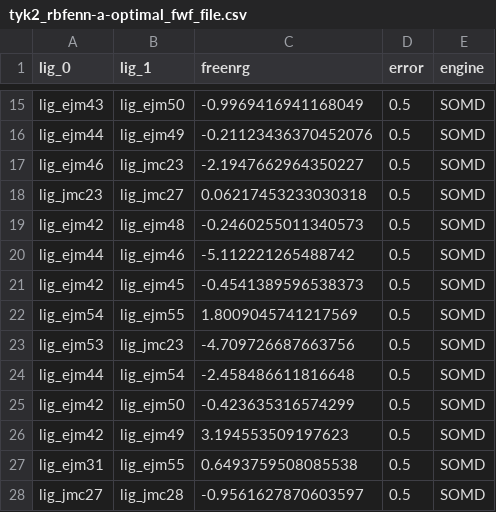
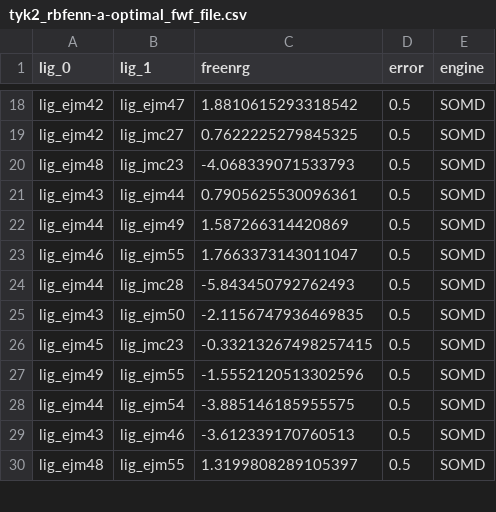
Before and after one commit to annamherz/code, a CSV file: other_scripts/setup/networks/tyk2_rbfenn-a-optimal_fwf_file.csv, drawn as a sheet; only a part is shown, gaps mark what is left out; removed rows and columns are numbered as before the commit, all else as after; the diff covers the shown part only; the diff names each change by its address in the sheet, - before the commit and + after, or states it on an @@ line.

```diff
--- a/other_scripts/setup/networks/tyk2_rbfenn-a-optimal_fwf_file.csv
+++ b/other_scripts/setup/networks/tyk2_rbfenn-a-optimal_fwf_file.csv
-A18 (lig_0): lig_ejm43
+A18 (lig_0): lig_ejm42
-B18 (lig_1): lig_ejm50
+B18 (lig_1): lig_ejm47
-C18 (freenrg): -0.9969416941168049
+C18 (freenrg): 1.8810615293318542
-A19 (lig_0): lig_ejm44
+A19 (lig_0): lig_ejm42
-B19 (lig_1): lig_ejm49
+B19 (lig_1): lig_jmc27
-C19 (freenrg): -0.21123436370452076
+C19 (freenrg): 0.7622225279845325
-A20 (lig_0): lig_ejm46
+A20 (lig_0): lig_ejm48
-C20 (freenrg): -2.1947662964350227
+C20 (freenrg): -4.068339071533793
-row 18: lig_jmc23 | lig_jmc27 | 0.06217453233030318 | 0.5 | SOMD
-A21 (lig_0): lig_ejm42
+A21 (lig_0): lig_ejm43
-B21 (lig_1): lig_ejm48
+B21 (lig_1): lig_ejm44
-C21 (freenrg): -0.2460255011340573
+C21 (freenrg): 0.7905625530096361
-B22 (lig_1): lig_ejm46
+B22 (lig_1): lig_ejm49
-C22 (freenrg): -5.112221265488742
+C22 (freenrg): 1.587266314420869
-A23 (lig_0): lig_ejm42
+A23 (lig_0): lig_ejm46
-B23 (lig_1): lig_ejm45
+B23 (lig_1): lig_ejm55
-C23 (freenrg): -0.4541389596538373
+C23 (freenrg): 1.7663373143011047
+row 24: lig_ejm44 | lig_jmc28 | -5.843450792762493 | 0.5 | SOMD
-A25 (lig_0): lig_ejm54
+A25 (lig_0): lig_ejm43
-B25 (lig_1): lig_ejm55
+B25 (lig_1): lig_ejm50
-C25 (freenrg): 1.8009045741217569
+C25 (freenrg): -2.1156747936469835
-A26 (lig_0): lig_ejm53
+A26 (lig_0): lig_ejm45
-C26 (freenrg): -4.709726687663756
+C26 (freenrg): -0.33213267498257415
+row 27: lig_ejm49 | lig_ejm55 | -1.5552120513302596 | 0.5 | SOMD
-C28 (freenrg): -2.458486611816648
+C28 (freenrg): -3.885146185955575
-row 25: lig_ejm42 | lig_ejm50 | -0.423635316574299 | 0.5 | SOMD
-A29 (lig_0): lig_ejm42
+A29 (lig_0): lig_ejm43
-B29 (lig_1): lig_ejm49
+B29 (lig_1): lig_ejm46
-C29 (freenrg): 3.194553509197623
+C29 (freenrg): -3.612339170760513
-A30 (lig_0): lig_ejm31
+A30 (lig_0): lig_ejm48
-C30 (freenrg): 0.6493759508085538
+C30 (freenrg): 1.3199808289105397
-row 28: lig_jmc27 | lig_jmc28 | -0.9561627870603597 | 0.5 | SOMD
```
Also changed, not shown: 3 added rows, 2 removed rows and 31 edited cells elsewhere in this file, 9 other files.
